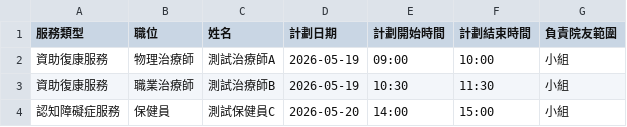
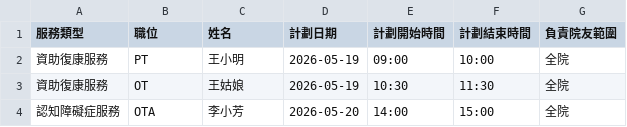
Before and after one commit to StephenSmiths/STARCARE, a CSV file: docs/uat/weekly-roster-uat-sample.csv, drawn as a sheet.

```diff
--- a/docs/uat/weekly-roster-uat-sample.csv
+++ b/docs/uat/weekly-roster-uat-sample.csv
@@ -1,4 +1,4 @@
 服務類型,職位,姓名,計劃日期,計劃開始時間,計劃結束時間,負責院友範圍
-資助復康服務,物理治療師,測試治療師A,2026-05-19,09:00,10:00,小組
-資助復康服務,職業治療師,測試治療師B,2026-05-19,10:30,11:30,小組
-認知障礙症服務,保健員,測試保健員C,2026-05-20,14:00,15:00,小組
+資助復康服務,PT,王小明,2026-05-19,09:00,10:00,全院
+資助復康服務,OT,王姑娘,2026-05-19,10:30,11:30,全院
+認知障礙症服務,OTA,李小芳,2026-05-20,14:00,15:00,全院
```
Also changed, not shown: 3 other files.
